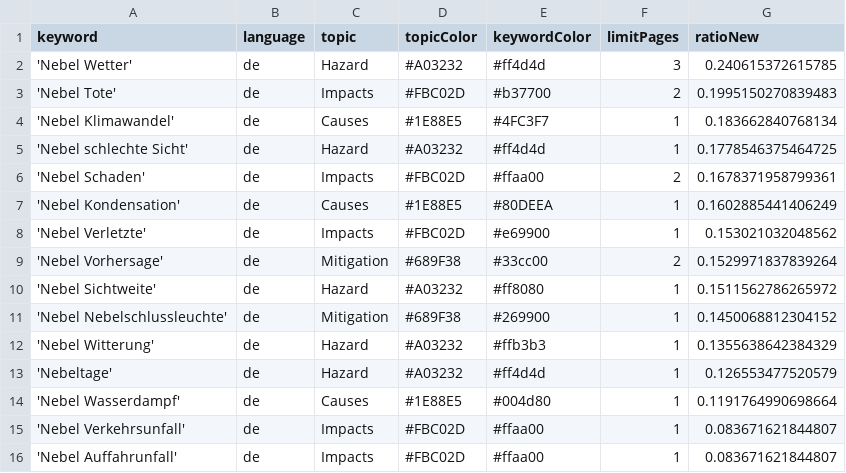
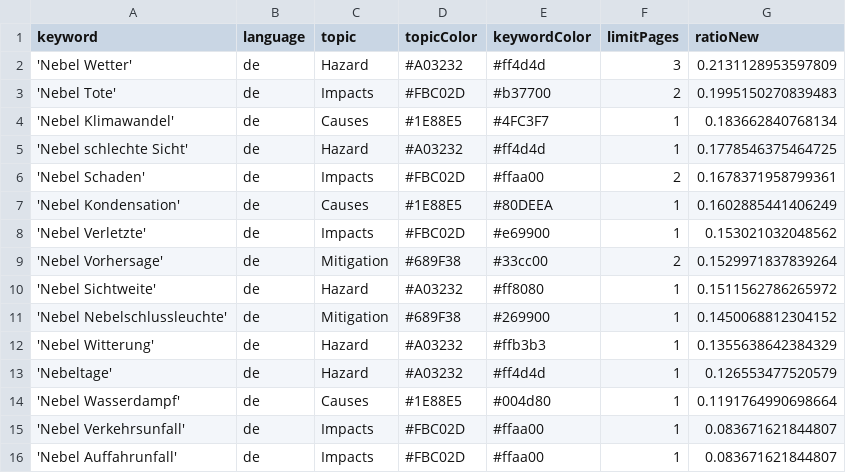
Before and after one commit to Leoniews/fogIsComing, a CSV file: keywords.csv, drawn as a sheet.

```diff
--- a/keywords.csv
+++ b/keywords.csv
@@ -1,3 +1,3 @@
 keyword,language,topic,topicColor,keywordColor,limitPages,ratioNew
-'Nebel Wetter',de,Hazard,#A03232,#ff4d4d,3,0.240615372615785
+'Nebel Wetter',de,Hazard,#A03232,#ff4d4d,3,0.2131128953597809
 'Nebel Tote',de,Impacts,#FBC02D,#b37700,2,0.1995150270839483
```
Also changed, not shown: csv/news_2025_11.csv.
